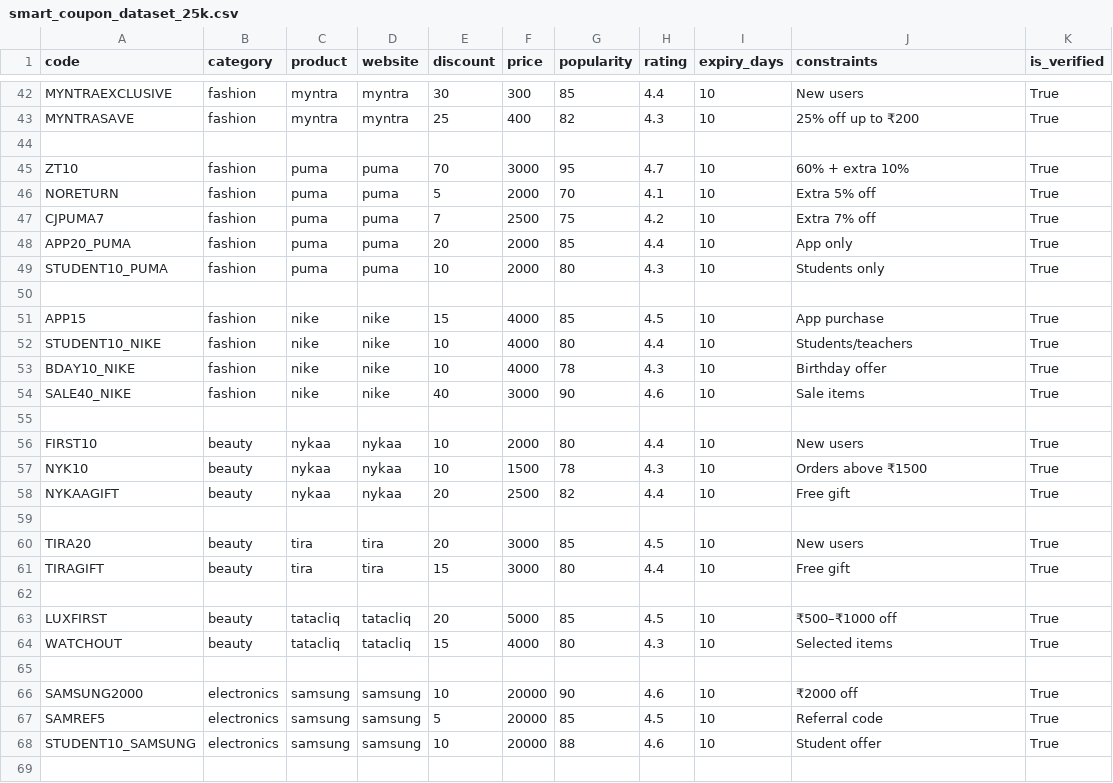
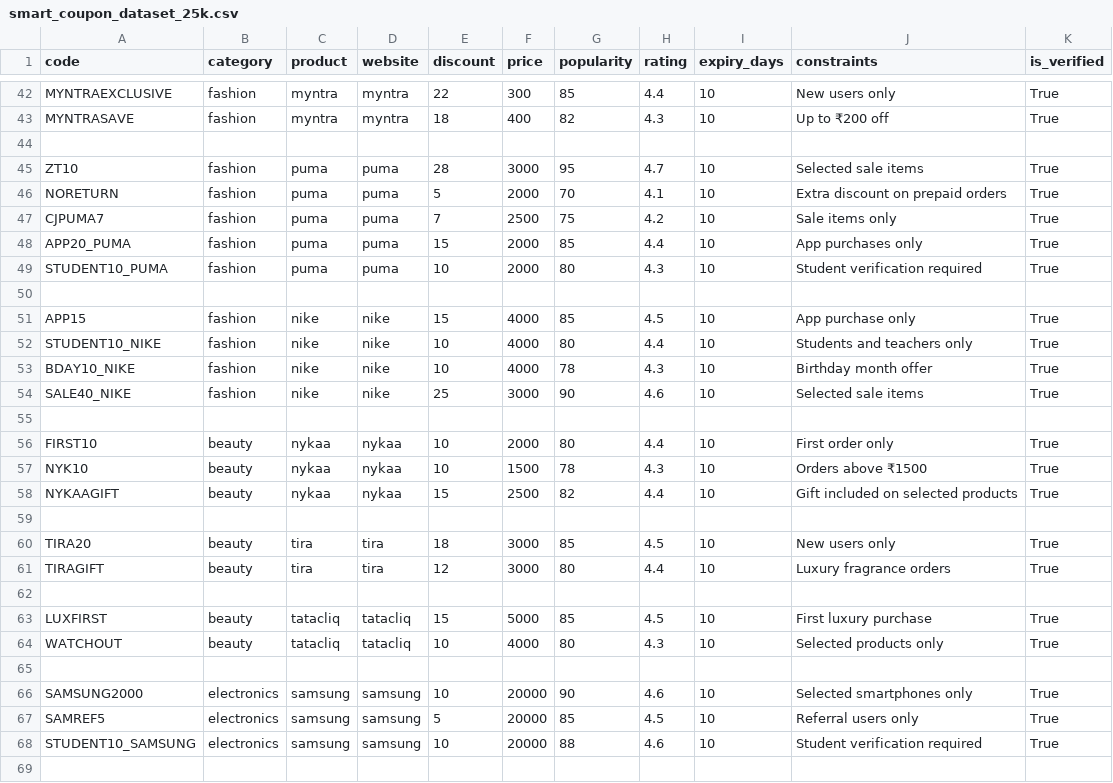
Before and after one commit to prateek3527l/ai-smart-coupon-finder, a CSV file: smart_coupon_dataset_25k.csv, drawn as a sheet; only a part is shown, gaps mark what is left out; the diff covers the shown part only; the diff names each change by its address in the sheet, - before the commit and + after, or states it on an @@ line.

Commit message:
Update smart_coupon_dataset_25k.csv

```diff
--- a/smart_coupon_dataset_25k.csv
+++ b/smart_coupon_dataset_25k.csv
-E42 (discount): 30
+E42 (discount): 22
-J42 (constraints): New users
+J42 (constraints): New users only
-E43 (discount): 25
+E43 (discount): 18
-J43 (constraints): 25% off up to ₹200
+J43 (constraints): Up to ₹200 off
-E45 (discount): 70
+E45 (discount): 28
-J45 (constraints): 60% + extra 10%
+J45 (constraints): Selected sale items
-J46 (constraints): Extra 5% off
+J46 (constraints): Extra discount on prepaid orders
-J47 (constraints): Extra 7% off
+J47 (constraints): Sale items only
-E48 (discount): 20
+E48 (discount): 15
-J48 (constraints): App only
+J48 (constraints): App purchases only
-J49 (constraints): Students only
+J49 (constraints): Student verification required
-J51 (constraints): App purchase
+J51 (constraints): App purchase only
-J52 (constraints): Students/teachers
+J52 (constraints): Students and teachers only
-J53 (constraints): Birthday offer
+J53 (constraints): Birthday month offer
-E54 (discount): 40
+E54 (discount): 25
-J54 (constraints): Sale items
+J54 (constraints): Selected sale items
-J56 (constraints): New users
+J56 (constraints): First order only
-E58 (discount): 20
+E58 (discount): 15
-J58 (constraints): Free gift
+J58 (constraints): Gift included on selected products
-E60 (discount): 20
+E60 (discount): 18
-J60 (constraints): New users
+J60 (constraints): New users only
-E61 (discount): 15
+E61 (discount): 12
-J61 (constraints): Free gift
+J61 (constraints): Luxury fragrance orders
-E63 (discount): 20
+E63 (discount): 15
-J63 (constraints): ₹500–₹1000 off
+J63 (constraints): First luxury purchase
-E64 (discount): 15
+E64 (discount): 10
-J64 (constraints): Selected items
+J64 (constraints): Selected products only
-J66 (constraints): ₹2000 off
+J66 (constraints): Selected smartphones only
-J67 (constraints): Referral code
+J67 (constraints): Referral users only
-J68 (constraints): Student offer
+J68 (constraints): Student verification required
```
Also changed, not shown: 68 edited cells elsewhere in this file.
